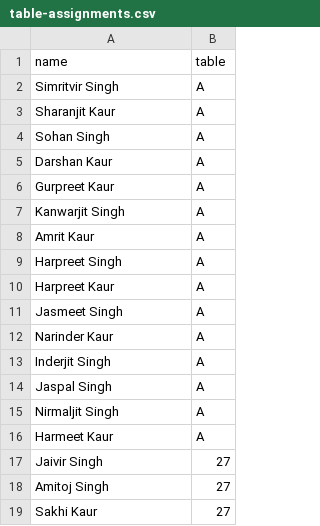
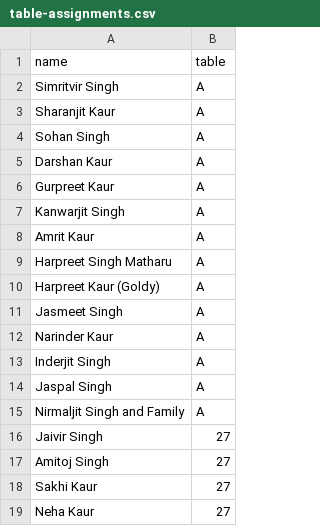
Before and after one commit to JaivirS/vyaah, a CSV file: public/table-assignments.csv, drawn as a sheet; only a part is shown; the shorter side is filled out with more unchanged rows; the diff covers the shown part only.

```diff
--- a/public/table-assignments.csv
+++ b/public/table-assignments.csv
@@ -8,4 +8,4 @@ Kanwarjit Singh,A
 Amrit Kaur,A
-Harpreet Singh,A
-Harpreet Kaur,A
+Harpreet Singh Matharu,A
+Harpreet Kaur (Goldy),A
 Jasmeet Singh,A
@@ -14,4 +14,3 @@ Inderjit Singh,A
 Jaspal Singh,A
-Nirmaljit Singh,A
-Harmeet Kaur,A
+Nirmaljit Singh and Family,A
 Jaivir Singh,27
```
Also changed, not shown: 60 added rows elsewhere in this file.
